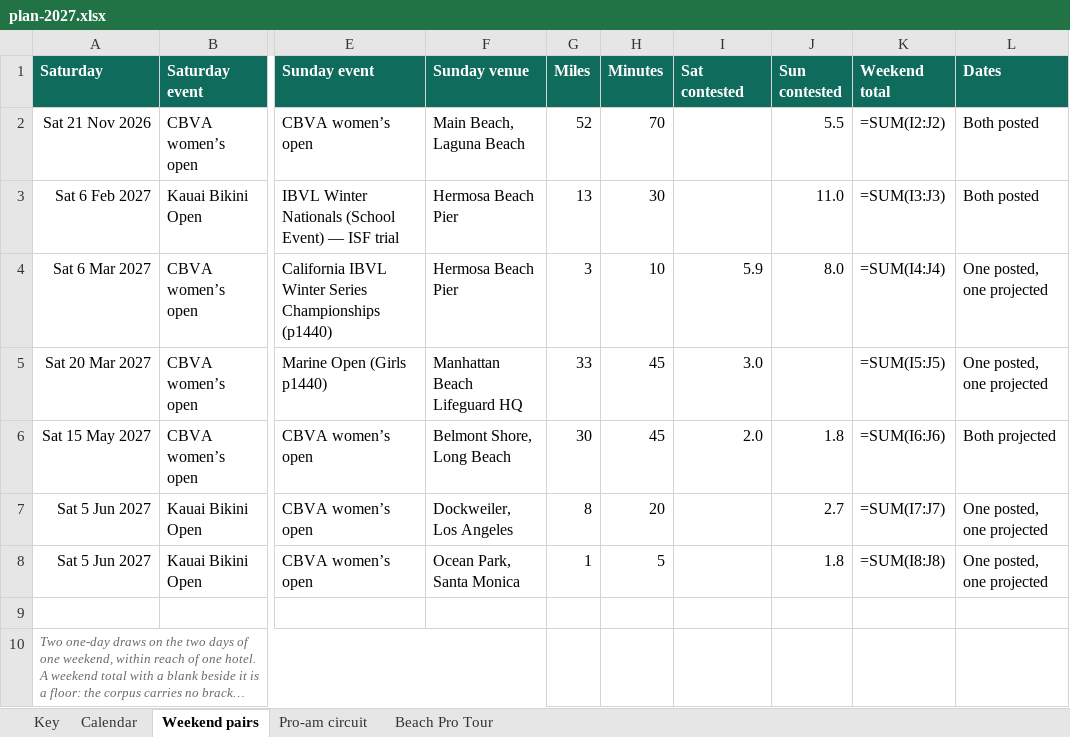
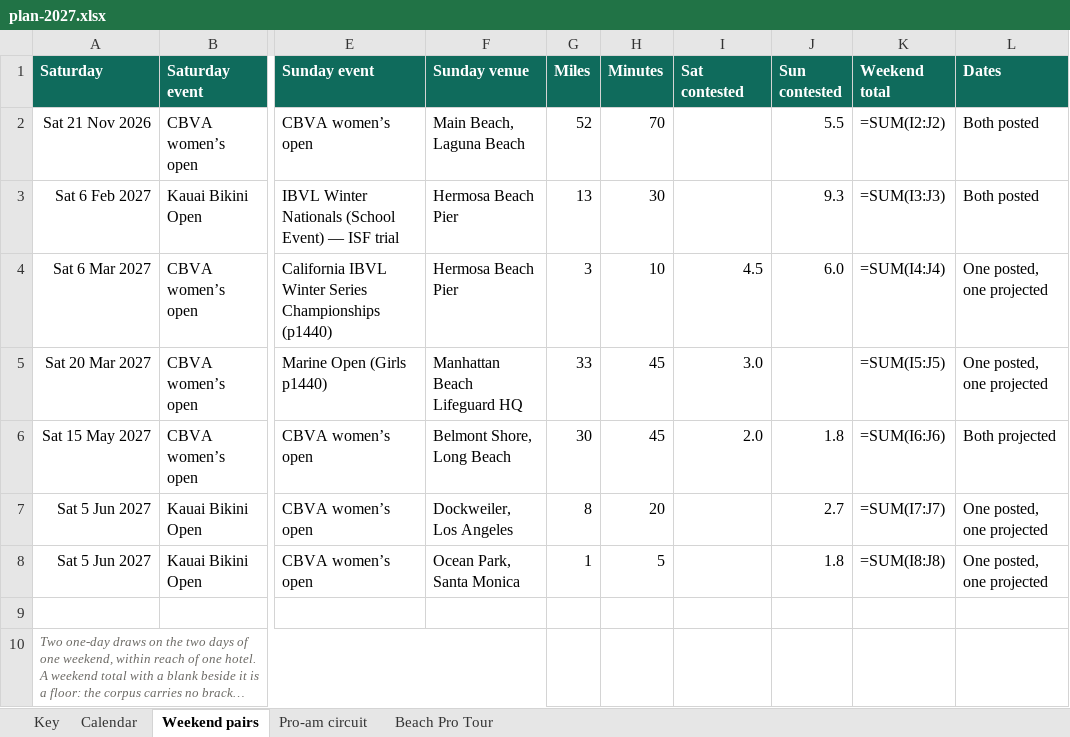
Before and after one commit to cormacflanagan/VB, an Excel workbook: docs/plan-2027.xlsx, sheet Weekend pairs, drawn as a sheet; only a part is shown, gaps mark what is left out; long unchanged cells end in …; values as stored, in another font and other column widths than the file's, no borders; formulas without a stored value are shown as written; table styles not drawn; the diff names each change by its address in the sheet, - before the commit and + after, or states it on an @@ line.

```diff
--- a/docs/plan-2027.xlsx (sheet Weekend pairs)
+++ b/docs/plan-2027.xlsx (sheet Weekend pairs)
-J3 (Sun contested): 11.0
+J3 (Sun contested): 9.3
-I4 (Sat contested): 5.9
+I4 (Sat contested): 4.5
-J4 (Sun contested): 8.0
+J4 (Sun contested): 6.0
```
Also changed, not shown: sheet Calendar, sheet Pro-am circuit, sheet Key, 2 other files.
